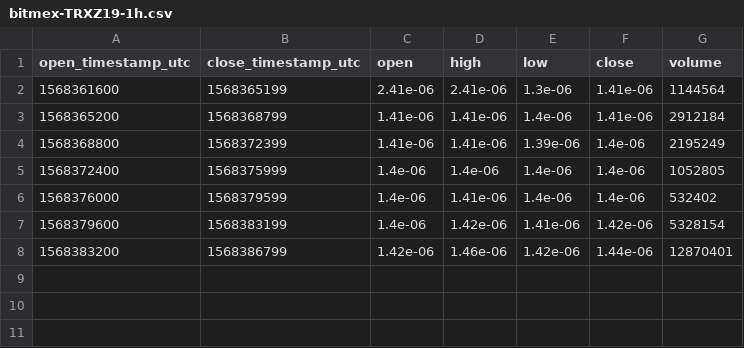
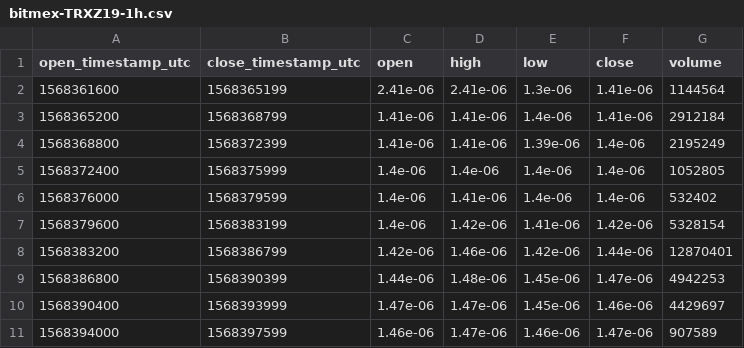
Before and after one commit to cryptobigbro/bitmex-TRXZ19, a CSV file: bitmex-TRXZ19-1h.csv, drawn as a sheet; the diff names each change by its address in the sheet, - before the commit and + after, or states it on an @@ line.

Commit message:
Update OHLCV data.

```diff
--- a/bitmex-TRXZ19-1h.csv
+++ b/bitmex-TRXZ19-1h.csv
+row 9: 1568386800 | 1568390399 | 1.44e-06 | 1.48e-06 | 1.45e-06 | 1.47e-06 | 4942253
+row 10: 1568390400 | 1568393999 | 1.47e-06 | 1.47e-06 | 1.45e-06 | 1.46e-06 | 4429697
+row 11: 1568394000 | 1568397599 | 1.46e-06 | 1.47e-06 | 1.46e-06 | 1.47e-06 | 907589
```
Also changed, not shown: 1 other file.
